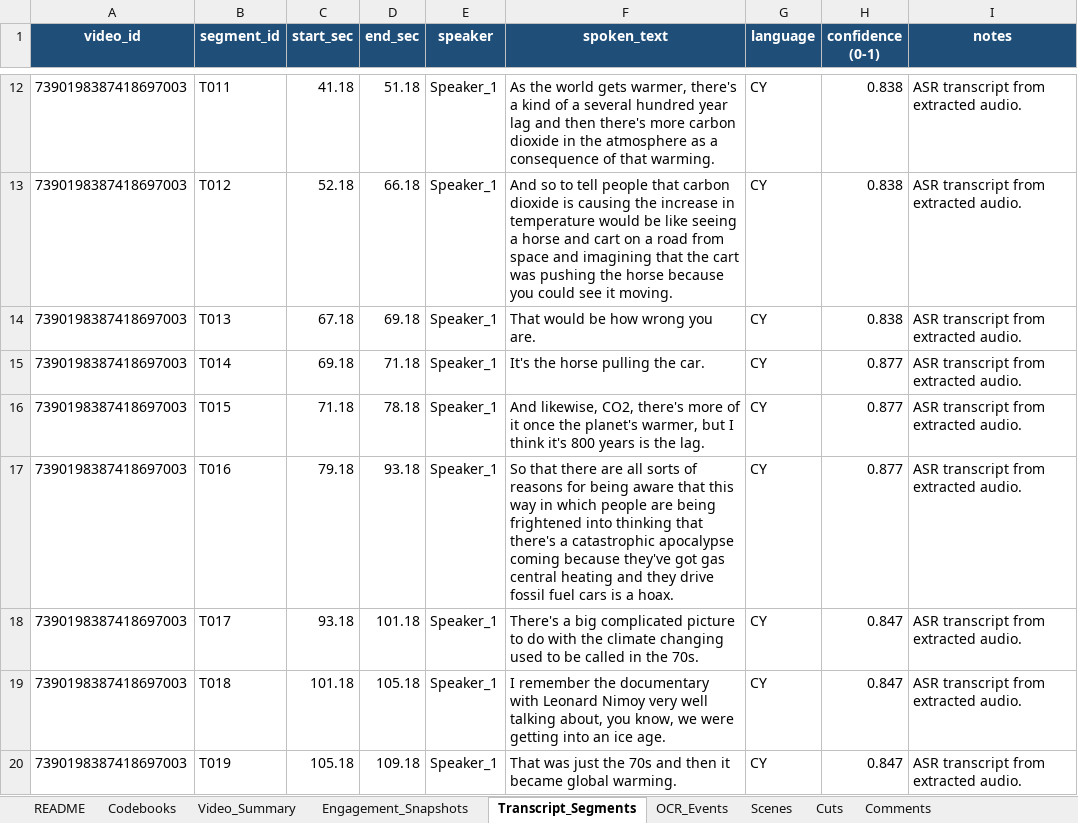
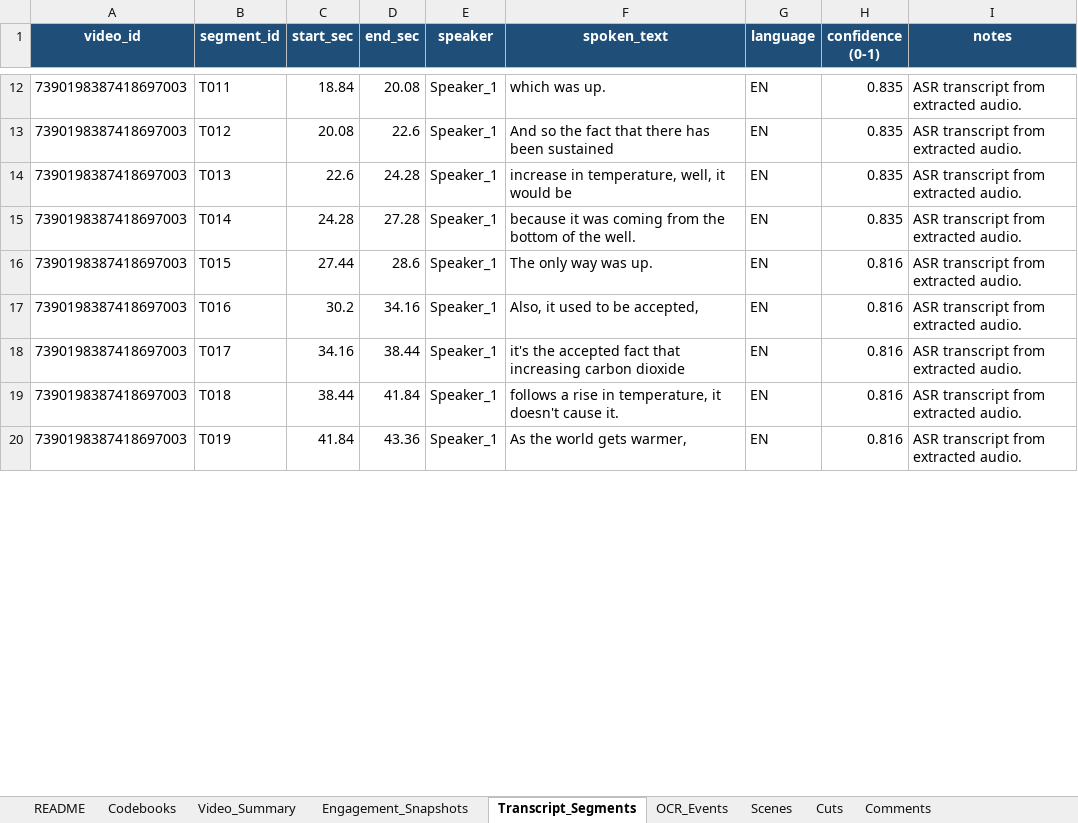
Before and after one commit to sweetpapertheory/GPT_skills, an Excel workbook: out/tiktok_7390198387418697003_mcp/Climate_SVP_MCP_7390198387418697003_transcript_v3_filled.xlsx, sheet Transcript_Segments, drawn as a sheet; only a part is shown, gaps mark what is left out; values as stored, in another font and other column widths than the file's, no borders; the diff covers the shown part only; the diff names each change by its address in the sheet, - before the commit and + after, or states it on an @@ line.

```diff
--- a/out/tiktok_7390198387418697003_mcp/Climate_SVP_MCP_7390198387418697003_transcript_v3_filled.xlsx (sheet Transcript_Segments)
+++ b/out/tiktok_7390198387418697003_mcp/Climate_SVP_MCP_7390198387418697003_transcript_v3_filled.xlsx (sheet Transcript_Segments)
-C12 (start_sec): 41.18
+C12 (start_sec): 18.84
-D12 (end_sec): 51.18
+D12 (end_sec): 20.08
-F12 (spoken_text): As the world gets warmer, there's a kind of a several hundred year lag and then there's more carbon dioxide in the atmosphere as a consequence of that warming.
+F12 (spoken_text): which was up.
-G12:G20 (language): CY
+G12:G20 (language): EN
-H12:H14 (confidence (0-1)): 0.838
+H12:H14 (confidence (0-1)): 0.835
-C13 (start_sec): 52.18
+C13 (start_sec): 20.08
-D13 (end_sec): 66.18
+D13 (end_sec): 22.6
-F13 (spoken_text): And so to tell people that carbon dioxide is causing the increase in temperature would be like seeing a horse and cart on a road from space and imagining that the cart was pushing the horse because you could see it moving.
+F13 (spoken_text): And so the fact that there has been sustained
-C14 (start_sec): 67.18
+C14 (start_sec): 22.6
-D14 (end_sec): 69.18
+D14 (end_sec): 24.28
-F14 (spoken_text): That would be how wrong you are.
+F14 (spoken_text): increase in temperature, well, it would be
-C15 (start_sec): 69.18
+C15 (start_sec): 24.28
-D15 (end_sec): 71.18
+D15 (end_sec): 27.28
-F15 (spoken_text): It's the horse pulling the car.
+F15 (spoken_text): because it was coming from the bottom of the well.
-H15 (confidence (0-1)): 0.877
+H15 (confidence (0-1)): 0.835
-C16 (start_sec): 71.18
+C16 (start_sec): 27.44
-D16 (end_sec): 78.18
+D16 (end_sec): 28.6
-F16 (spoken_text): And likewise, CO2, there's more of it once the planet's warmer, but I think it's 800 years is the lag.
+F16 (spoken_text): The only way was up.
-H16:H17 (confidence (0-1)): 0.877
+H16:H17 (confidence (0-1)): 0.816
-C17 (start_sec): 79.18
+C17 (start_sec): 30.2
-D17 (end_sec): 93.18
+D17 (end_sec): 34.16
-F17 (spoken_text): So that there are all sorts of reasons for being aware that this way in which people are being frightened into thinking that there's a catastrophic apocalypse coming because they've got gas central heating and they drive fossil fuel cars is a hoax.
+F17 (spoken_text): Also, it used to be accepted,
-C18 (start_sec): 93.18
+C18 (start_sec): 34.16
-D18 (end_sec): 101.18
+D18 (end_sec): 38.44
-F18 (spoken_text): There's a big complicated picture to do with the climate changing used to be called in the 70s.
+F18 (spoken_text): it's the accepted fact that increasing carbon dioxide
-H18:H20 (confidence (0-1)): 0.847
+H18:H20 (confidence (0-1)): 0.816
-C19 (start_sec): 101.18
+C19 (start_sec): 38.44
-D19 (end_sec): 105.18
+D19 (end_sec): 41.84
-F19 (spoken_text): I remember the documentary with Leonard Nimoy very well talking about, you know, we were getting into an ice age.
+F19 (spoken_text): follows a rise in temperature, it doesn't cause it.
-C20 (start_sec): 105.18
+C20 (start_sec): 41.84
-D20 (end_sec): 109.18
+D20 (end_sec): 43.36
-F20 (spoken_text): That was just the 70s and then it became global warming.
+F20 (spoken_text): As the world gets warmer,
```
Also changed, not shown: 52 added rows and 147 edited cells elsewhere in this sheet, sheet Video_Summary, sheet Engagement_Snapshots, 2 other files.
